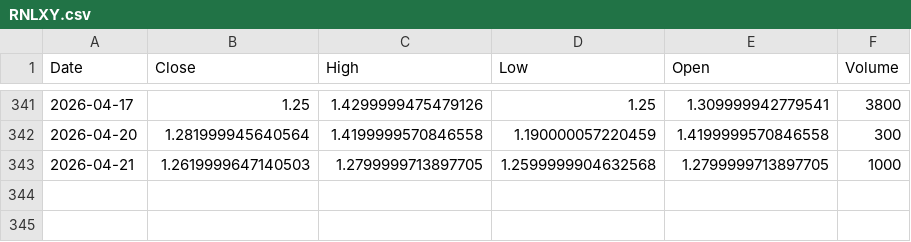
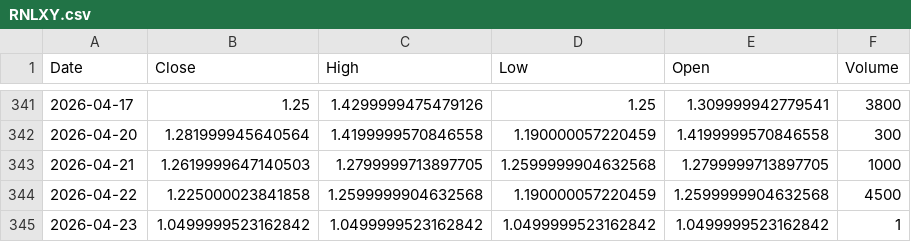
Before and after one commit to Stell0/financealerts, a CSV file: data/RNLXY.csv, drawn as a sheet; only a part is shown, gaps mark what is left out.

```diff
--- a/data/RNLXY.csv
+++ b/data/RNLXY.csv
@@ -343 +343,3 @@ Date,Close,High,Low,Open,Volume
 2026-04-21,1.2619999647140503,1.2799999713897705,1.2599999904632568,1.2799999713897705,1000
+2026-04-22,1.225000023841858,1.2599999904632568,1.190000057220459,1.2599999904632568,4500
+2026-04-23,1.0499999523162842,1.0499999523162842,1.0499999523162842,1.0499999523162842,1
```
Also changed, not shown: data/AMAT.csv, data/CSIQ.csv, 57 other files.
